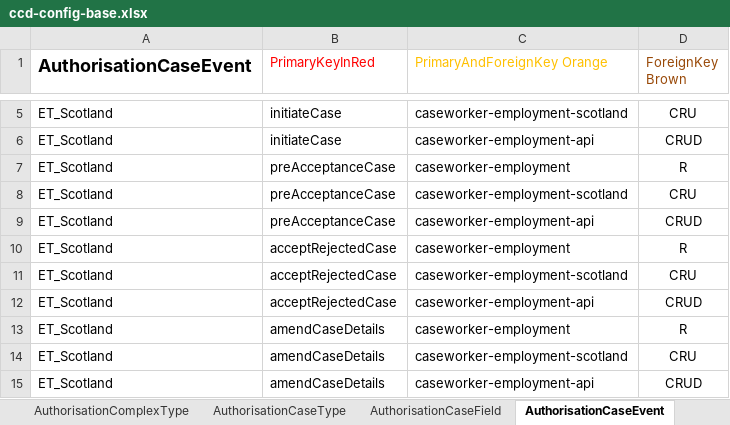
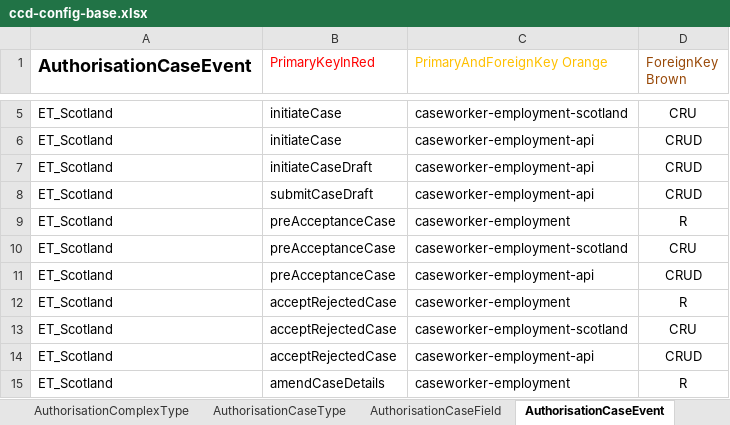
Before and after one commit to hmcts/et-ccd-definitions-scotland, an Excel workbook: definitions/xlsx/ccd-config-base.xlsx, sheet AuthorisationCaseEvent, drawn as a sheet; only a part is shown, gaps mark what is left out; the shorter side is filled out with more unchanged rows; values as stored, in another font and other column widths than the file's, no borders; the diff names each change by its address in the sheet, - before the commit and + after, or states it on an @@ line.

Commit message:
Add definitions for draft case

```diff
--- a/definitions/xlsx/ccd-config-base.xlsx (sheet AuthorisationCaseEvent)
+++ b/definitions/xlsx/ccd-config-base.xlsx (sheet AuthorisationCaseEvent)
+row 7: ET_Scotland | initiateCaseDraft | caseworker-employment-api | CRUD
+row 8: ET_Scotland | submitCaseDraft | caseworker-employment-api | CRUD
```
Also changed, not shown: sheet EventToComplexTypes, sheet CaseEventToFields, sheet CaseEvent, sheet State, sheet AuthorisationCaseState, sheet Scotland Scrubbed, 8 other files.
